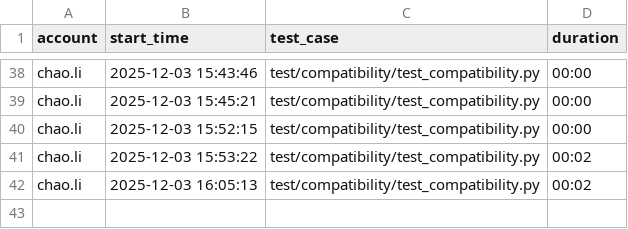
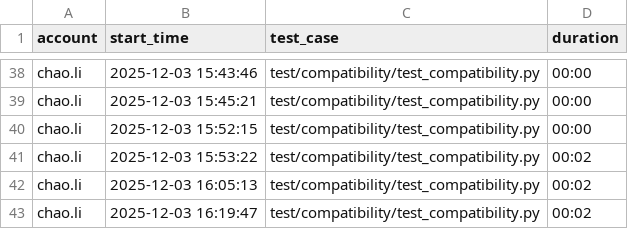
Before and after one commit to zhaoxiaojia/wifi_test, a CSV file: config/test_history.csv, drawn as a sheet; only a part is shown, gaps mark what is left out.

```diff
--- a/config/test_history.csv
+++ b/config/test_history.csv
@@ -42 +42,2 @@ chao.li,2025-12-03 15:53:22,test/compatibility/test_compatibility.py,00:02
 chao.li,2025-12-03 16:05:13,test/compatibility/test_compatibility.py,00:02
+chao.li,2025-12-03 16:19:47,test/compatibility/test_compatibility.py,00:02
```
Also changed, not shown: 2 other files.
